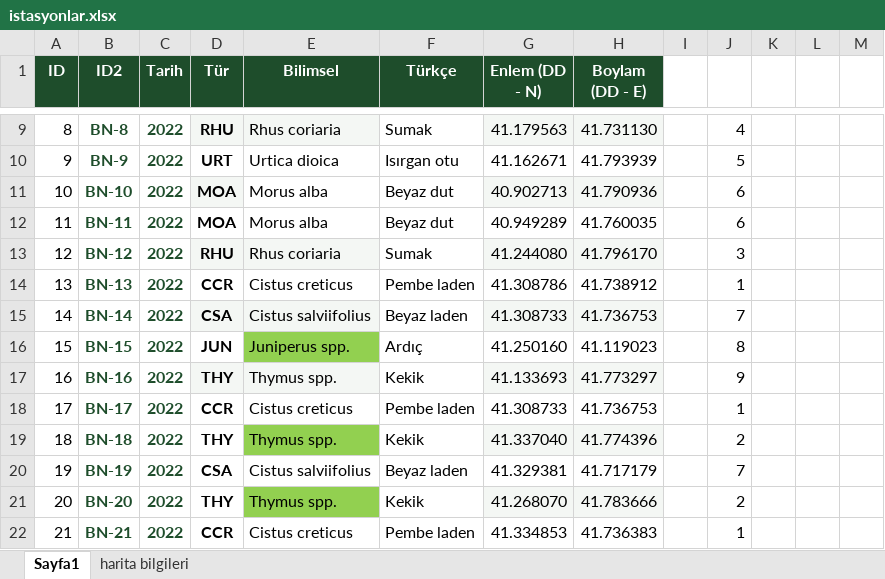
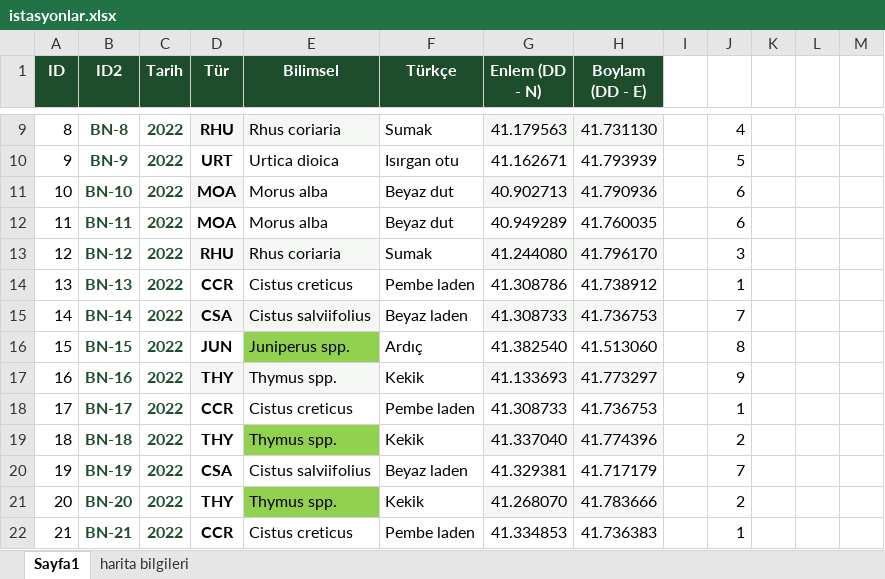
Before and after one commit to exlebriz/bitki-haritasiSS, an Excel workbook: data/istasyonlar.xlsx, sheet Sayfa1, drawn as a sheet; only a part is shown, gaps mark what is left out; values as stored, in another font and other column widths than the file's, no borders; the diff names each change by its address in the sheet, - before the commit and + after, or states it on an @@ line.

Commit message:
Add files via upload

```diff
--- a/data/istasyonlar.xlsx (sheet Sayfa1)
+++ b/data/istasyonlar.xlsx (sheet Sayfa1)
-G16 (Enlem (DD - N)): 41.250160
+G16 (Enlem (DD - N)): 41.382540
-H16 (Boylam (DD - E)): 41.119023
+H16 (Boylam (DD - E)): 41.513060
```
